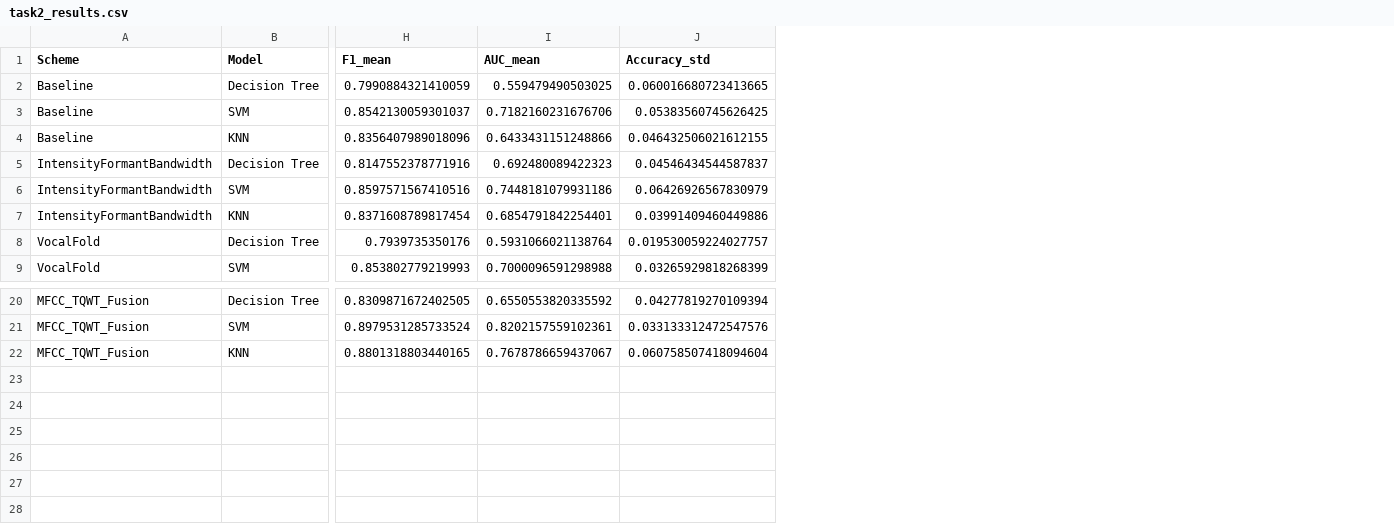
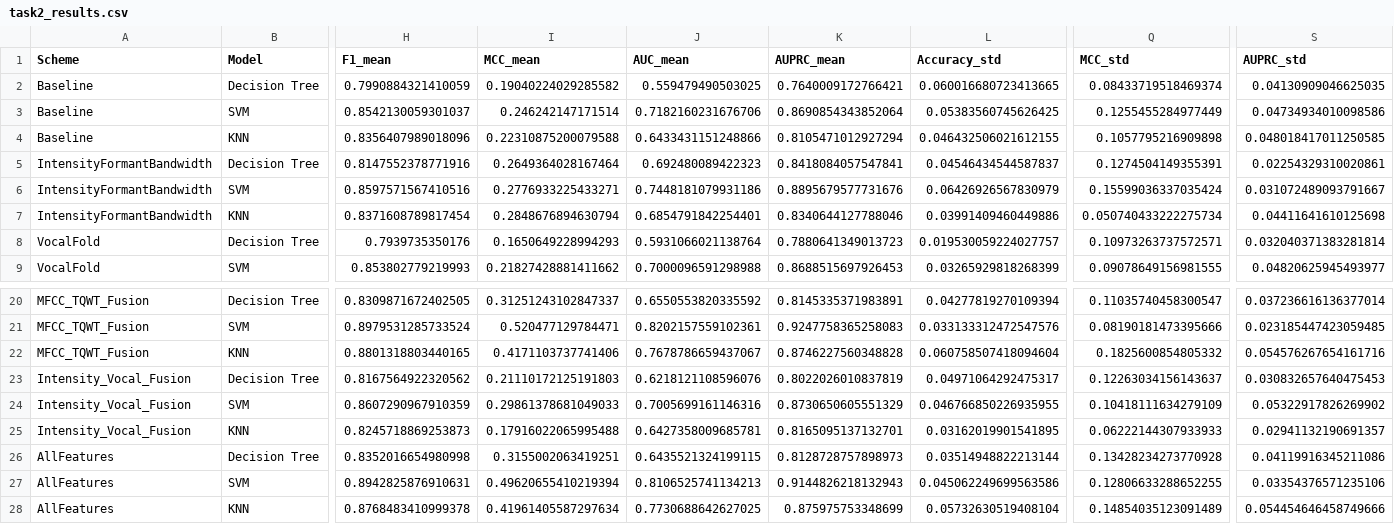
Before and after one commit to Bakhombisile02/OneDrive_1_19-11-2025, a CSV file: results/task2/task2_results.csv, drawn as a sheet; only a part is shown, gaps mark what is left out; rows hold the shown columns only; the diff names each change by its address in the sheet, - before the commit and + after, or states it on an @@ line.

Commit message:
feat: Enhance evaluation metrics and add statistical comparisons
- Updated `stacey_task4_results.csv` to include MCC and AUPRC metrics.
- Modified `run_smoke_test.sh` to include Stacey flow execution.
- Enhanced `get_feature_schemes` in `data.py` to include additional feature fusions and maintain consistent feature ordering.
- Expanded evaluation metrics in `evaluation.py` to include MCC and AUPRC, along with new functions for bootstrap and parametric tests for metric comparisons.
- Updated training functions in `training.py` to return detailed fold metrics and support additional parameters for flexibility.
- Improved visualization in `visualization.py` to provide comparative PCA and feature effect visualizations, including a heatmap for scheme metrics.
- Added unit tests for evaluation functions in `test_evaluation.py` and created a new test file `test_data.py` to validate feature scheme generation.

```diff
--- a/results/task2/task2_results.csv
+++ b/results/task2/task2_results.csv
+column I (MCC_mean), rows 2-9: 0.19040224029285582 | 0.246242147171514 | 0.22310875200079588 | 0.2649364028167464 | 0.2776933225433271 | 0.2848676894630794 | 0.1650649228994293 | 0.21827428881411662; rows 20-22: 0.31251243102847337 | 0.520477129784471 | 0.4171103737741406
+column K (AUPRC_mean), rows 2-9: 0.7640009172766421 | 0.8690854343852064 | 0.8105471012927294 | 0.8418084057547841 | 0.8895679577731676 | 0.8340644127788046 | 0.7880641349013723 | 0.8688515697926453; rows 20-22: 0.8145335371983891 | 0.9247758365258083 | 0.8746227560348828
+column Q (MCC_std), rows 2-9: 0.08433719518469374 | 0.1255455284977449 | 0.1057795216909898 | 0.1274504149355391 | 0.15599036337035424 | 0.050740433222275734 | 0.10973263737572571 | 0.09078649156981555; rows 20-22: 0.11035740458300547 | 0.08190181473395666 | 0.1825600854805332
+column S (AUPRC_std), rows 2-9: 0.04130909046625035 | 0.04734934010098586 | 0.048018417011250585 | 0.02254329310020861 | 0.031072489093791667 | 0.04411641610125698 | 0.032040371383281814 | 0.04820625945493977; rows 20-22: 0.037236616136377014 | 0.023185447423059485 | 0.054576267654161716
+row 23: Intensity_Vocal_Fusion | Decision Tree | 0.8167564922320562 | 0.21110172125191803 | 0.6218121108596076 | 0.8022026010837819 | 0.04971064292475317 | 0.12263034156143637 | 0.030832657640475453
+row 24: Intensity_Vocal_Fusion | SVM | 0.8607290967910359 | 0.29861378681049033 | 0.7005699161146316 | 0.8730650605551329 | 0.046766850226935955 | 0.10418111634279109 | 0.05322917826269902
+row 25: Intensity_Vocal_Fusion | KNN | 0.8245718869253873 | 0.17916022065995488 | 0.6427358009685781 | 0.8165095137132701 | 0.03162019901541895 | 0.06222144307933933 | 0.02941132190691357
+row 26: AllFeatures | Decision Tree | 0.8352016654980998 | 0.3155002063419251 | 0.6435521324199115 | 0.8128728757898973 | 0.03514948822213144 | 0.13428234273770928 | 0.04119916345211086
+row 27: AllFeatures | SVM | 0.8942825876910631 | 0.49620655410219394 | 0.8106525741134213 | 0.9144826218132943 | 0.045062249699563586 | 0.12806633288652255 | 0.03354376571235106
+row 28: AllFeatures | KNN | 0.8768483410999378 | 0.41961405587297634 | 0.7730688642627025 | 0.875975753348699 | 0.05732630519408104 | 0.14854035123091489 | 0.054454646458749666
```
Also changed, not shown: results/task3_siya/siya_task3_results.csv, results/task3_stacey/stacey_task3_results.csv, 19 other files.
